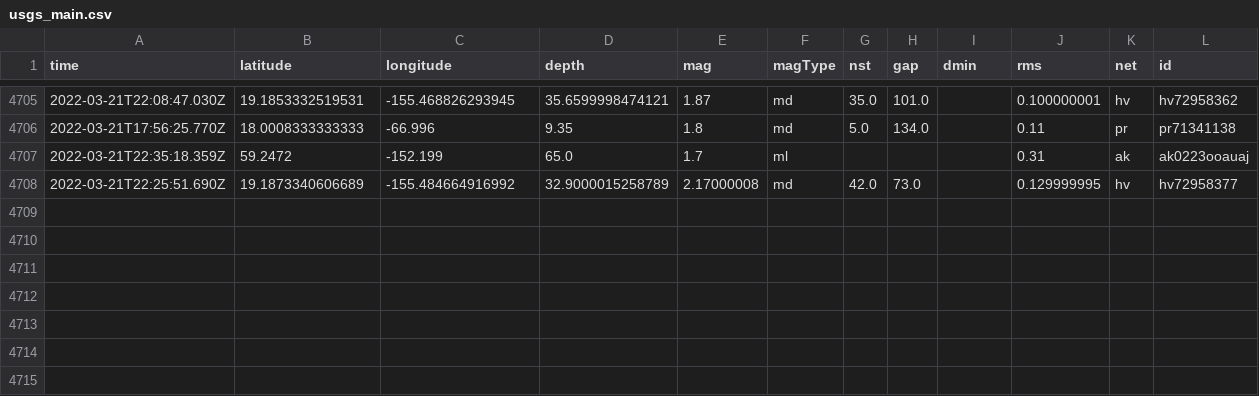
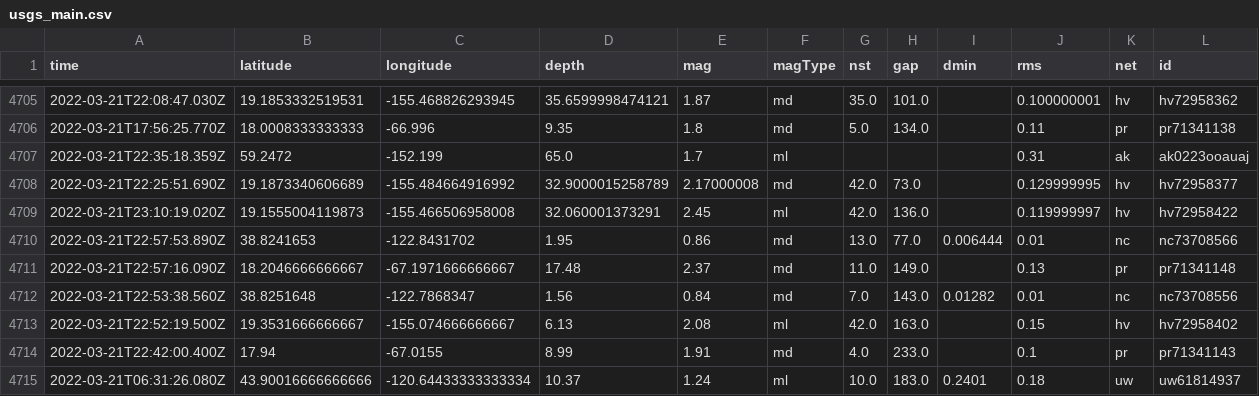
Before and after one commit to awallender/nicar22-github-actions, a CSV file: usgs_main.csv, drawn as a sheet; only a part is shown, gaps mark what is left out; rows hold the shown columns only; the diff names each change by its address in the sheet, - before the commit and + after, or states it on an @@ line.

```diff
--- a/usgs_main.csv
+++ b/usgs_main.csv
+row 4709: 2022-03-21T23:10:19.020Z | 19.1555004119873 | -155.466506958008 | 32.060001373291 | 2.45 | ml | 42.0 | 136.0 |  | 0.119999997 | hv | hv72958422
+row 4710: 2022-03-21T22:57:53.890Z | 38.8241653 | -122.8431702 | 1.95 | 0.86 | md | 13.0 | 77.0 | 0.006444 | 0.01 | nc | nc73708566
+row 4711: 2022-03-21T22:57:16.090Z | 18.2046666666667 | -67.1971666666667 | 17.48 | 2.37 | md | 11.0 | 149.0 |  | 0.13 | pr | pr71341148
+row 4712: 2022-03-21T22:53:38.560Z | 38.8251648 | -122.7868347 | 1.56 | 0.84 | md | 7.0 | 143.0 | 0.01282 | 0.01 | nc | nc73708556
+row 4713: 2022-03-21T22:52:19.500Z | 19.3531666666667 | -155.074666666667 | 6.13 | 2.08 | ml | 42.0 | 163.0 |  | 0.15 | hv | hv72958402
+row 4714: 2022-03-21T22:42:00.400Z | 17.94 | -67.0155 | 8.99 | 1.91 | md | 4.0 | 233.0 |  | 0.1 | pr | pr71341143
+row 4715: 2022-03-21T06:31:26.080Z | 43.90016666666666 | -120.64433333333334 | 10.37 | 1.24 | ml | 10.0 | 183.0 | 0.2401 | 0.18 | uw | uw61814937
```
Also changed, not shown: usgs_current.csv.
